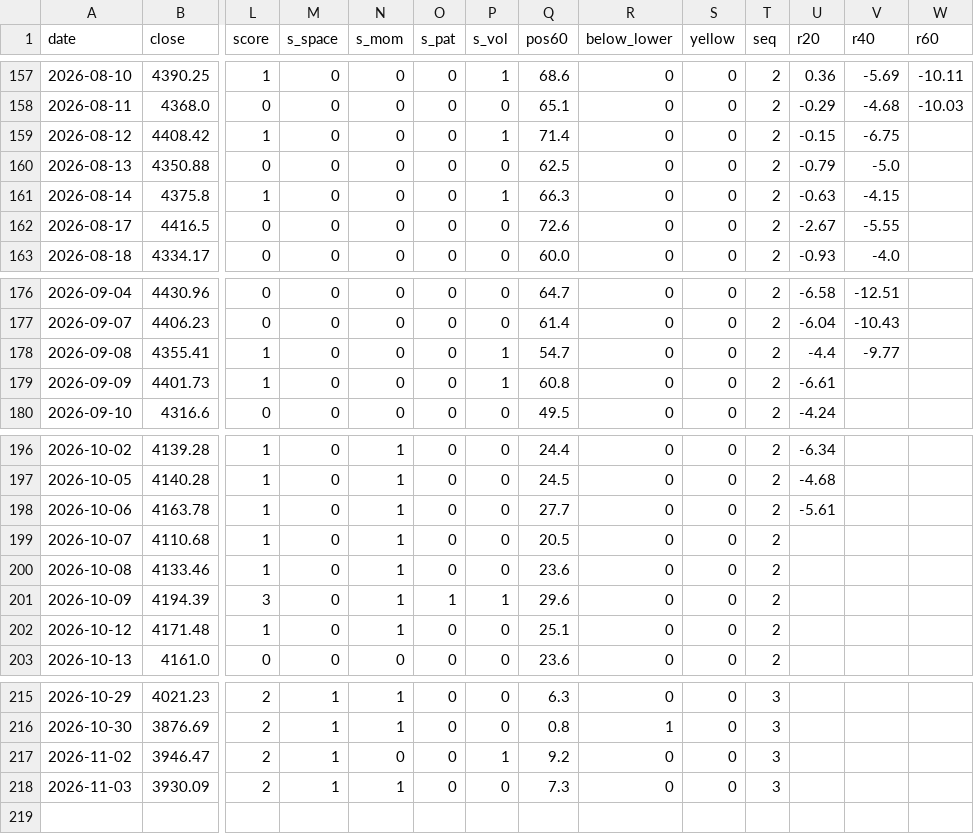
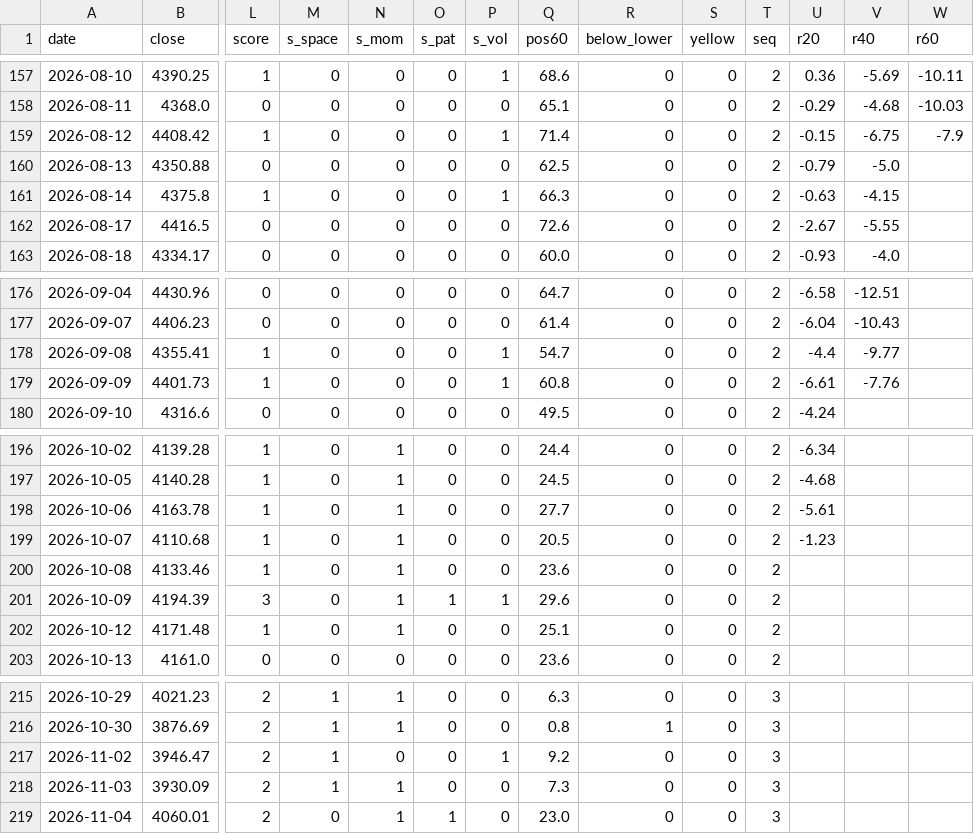
Before and after one commit to ztn0501/gold-radar, a CSV file: gm/gold-monitor/ledger.csv, drawn as a sheet; only a part is shown, gaps mark what is left out; rows hold the shown columns only; the diff names each change by its address in the sheet, - before the commit and + after, or states it on an @@ line.

```diff
--- a/gm/gold-monitor/ledger.csv
+++ b/gm/gold-monitor/ledger.csv
-W159 (r60): (empty)
+W159 (r60): -7.9
-V179 (r40): (empty)
+V179 (r40): -7.76
-U199 (r20): (empty)
+U199 (r20): -1.23
+row 219: 2026-11-04 | 4060.01 | 2 | 0 | 1 | 1 | 0 | 23.0 | 0 | 0 | 3
```
Also changed, not shown: 23 other files.
